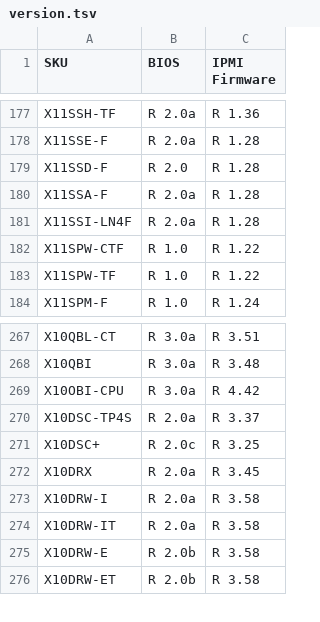
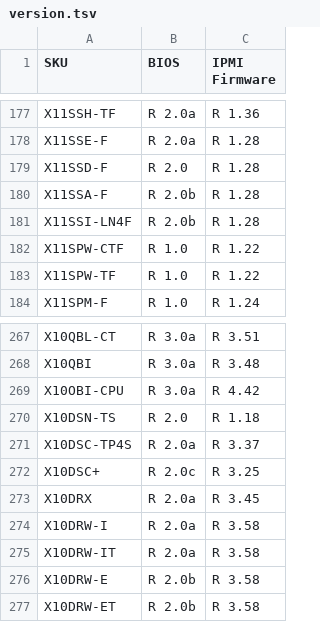
Before and after one commit to iyokan/smc-bios, a TSV file: version.tsv, drawn as a sheet; only a part is shown, gaps mark what is left out.

Commit message:
no comment is good comment

```diff
--- a/version.tsv
+++ b/version.tsv
@@ -179,4 +179,4 @@ X11SSE-F	R 2.0a	R 1.28
 X11SSD-F	R 2.0	R 1.28
-X11SSA-F	R 2.0a	R 1.28
-X11SSI-LN4F	R 2.0a	R 1.28
+X11SSA-F	R 2.0b	R 1.28
+X11SSI-LN4F	R 2.0b	R 1.28
 X11SPW-CTF	R 1.0	R 1.22
@@ -269,2 +269,3 @@ X10QBI	R 3.0a	R 3.48
 X10OBI-CPU	R 3.0a	R 4.42
+X10DSN-TS	R 2.0	R 1.18
 X10DSC-TP4S	R 2.0a	R 3.37
```
